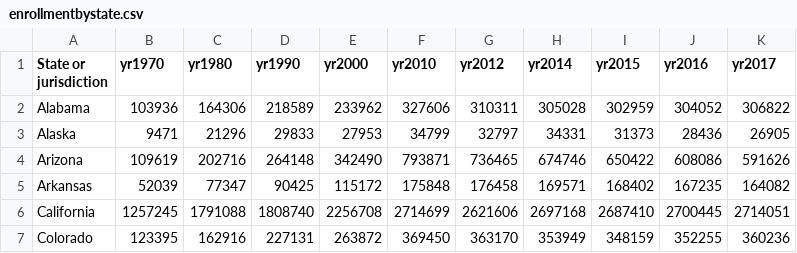
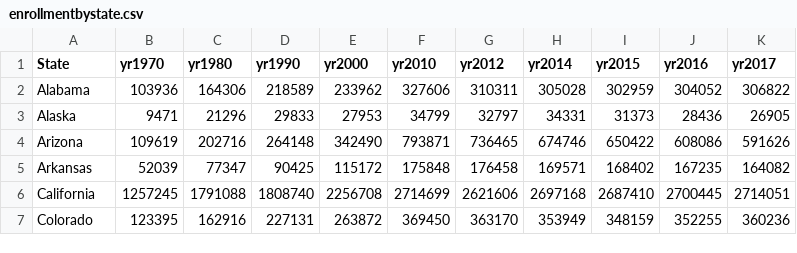
Before and after one commit to nicolavic98/CS-171-Final-Project, a CSV file: data/enrollmentbystate.csv, drawn as a sheet; only a part is shown.

```diff
--- a/data/enrollmentbystate.csv
+++ b/data/enrollmentbystate.csv
@@ -1,2 +1,2 @@
-State or jurisdiction,yr1970,yr1980,yr1990,yr2000,yr2010,yr2012,yr2014,yr2015,yr2016,yr2017
+State,yr1970,yr1980,yr1990,yr2000,yr2010,yr2012,yr2014,yr2015,yr2016,yr2017
 Alabama,"103936","164306","218589","233962","327606","310311","305028","302959","304052","306822"
```
Also changed, not shown: 2 other files.
